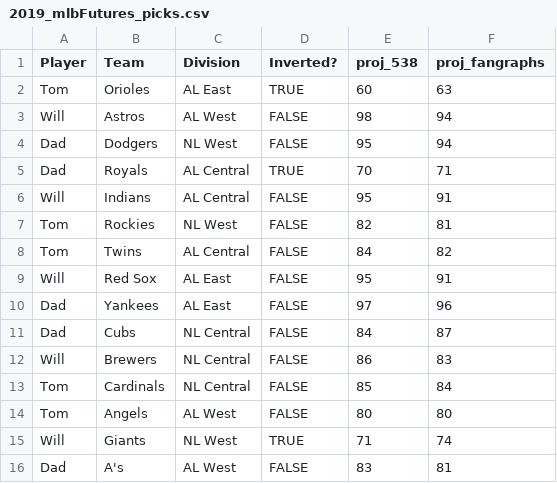
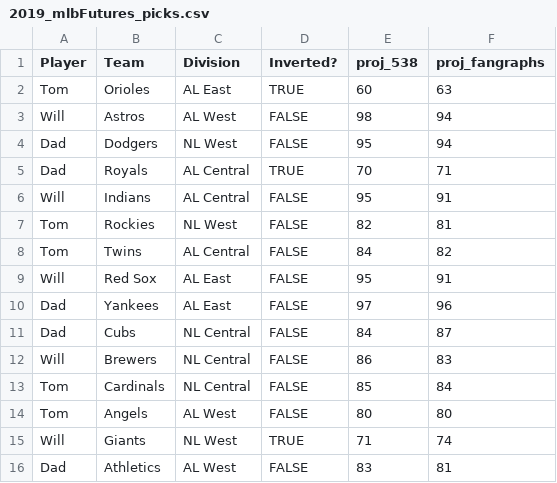
Before and after one commit to TK2575/threeIdiots, a CSV file: 2019_mlb/data/2019_mlbFutures_picks.csv, drawn as a sheet.

Commit message:
MLB team colors

```diff
--- a/2019_mlb/data/2019_mlbFutures_picks.csv
+++ b/2019_mlb/data/2019_mlbFutures_picks.csv
@@ -15,2 +15,2 @@ Tom,Angels,AL West,FALSE,80,80
 Will,Giants,NL West,TRUE,71,74
-Dad,A's,AL West,FALSE,83,81
+Dad,Athletics,AL West,FALSE,83,81
```
Also changed, not shown: 1 other file.
